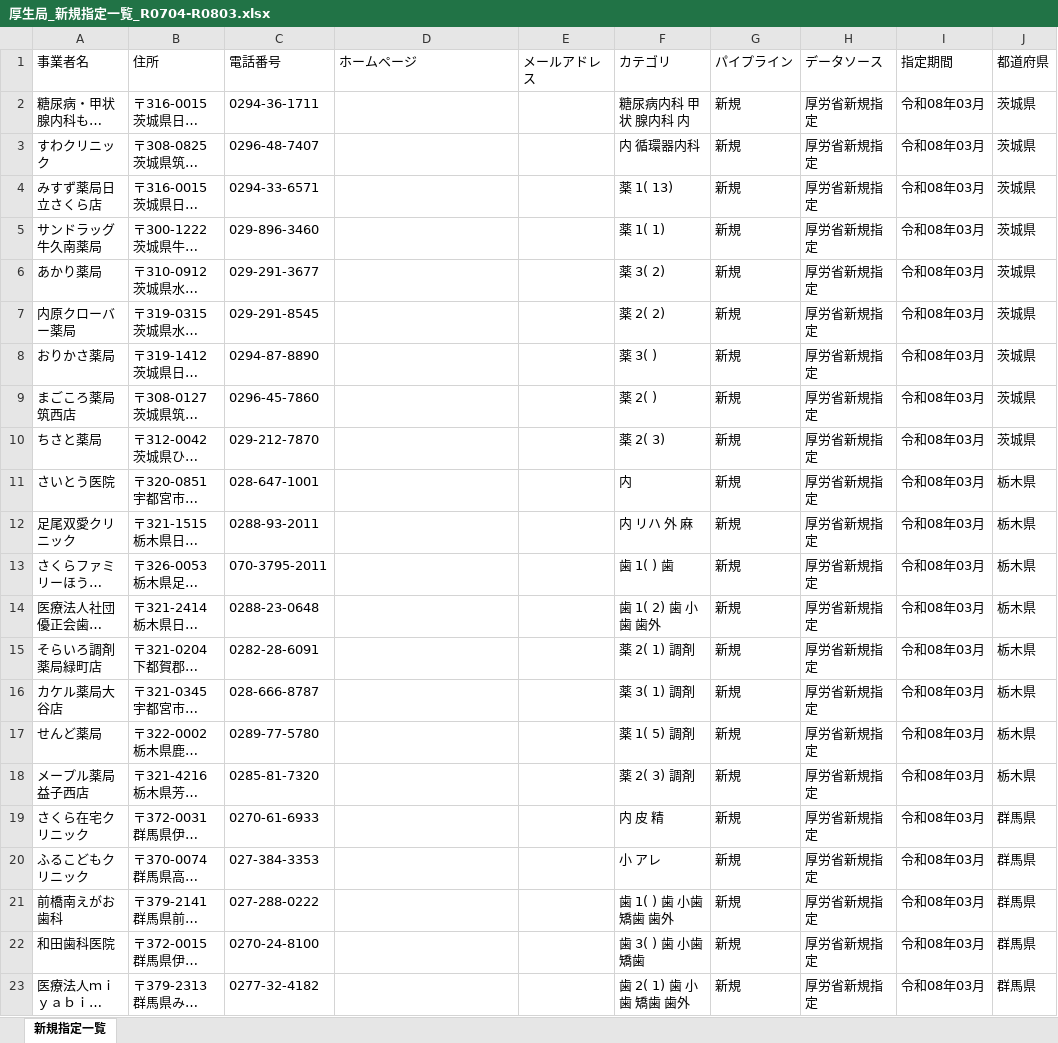
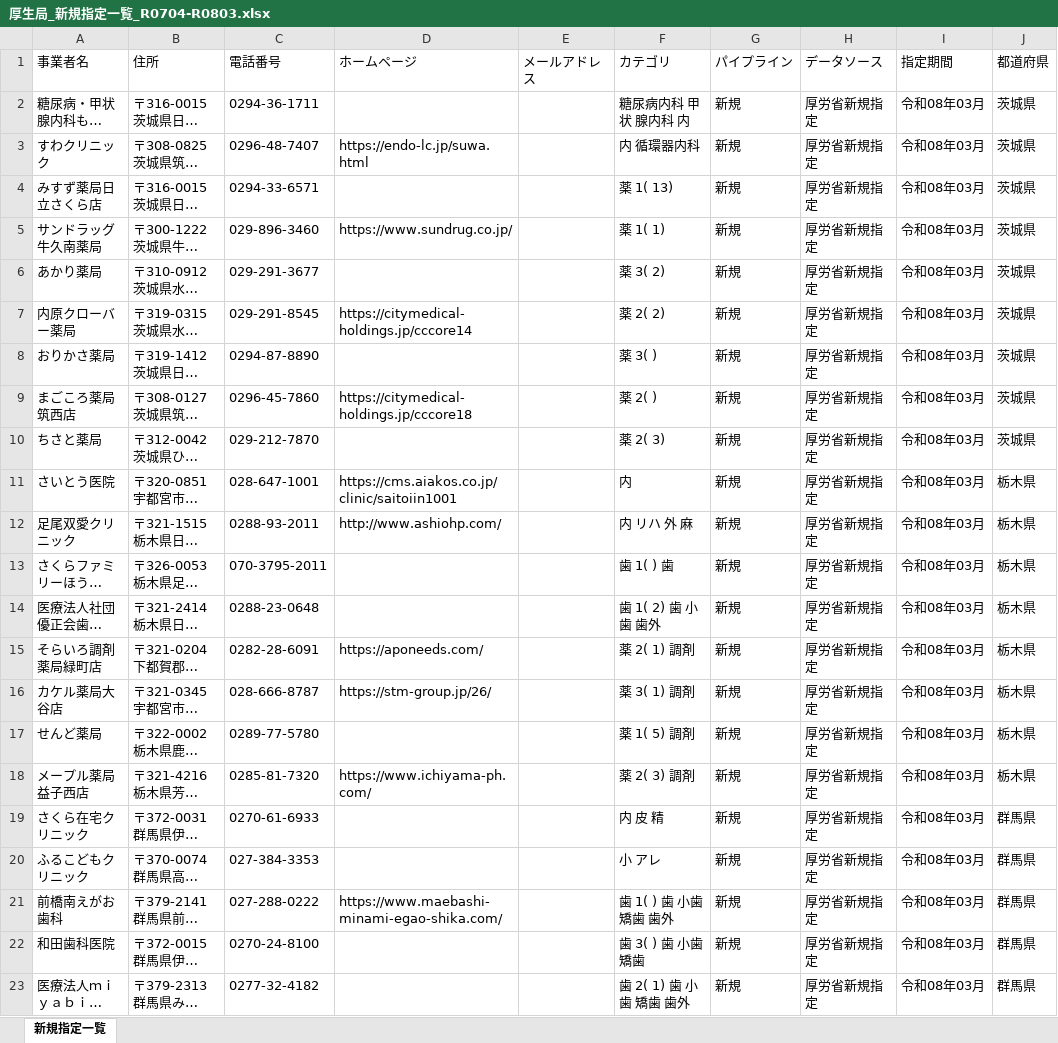
Before and after one commit to shuji0829/hiburi-tools, an Excel workbook: 厚生局_新規指定一覧_R0704-R0803.xlsx, sheet 新規指定一覧, drawn as a sheet; only a part is shown; long unchanged cells end in …; values as stored, in another font and other column widths than the file's, no borders; the diff names each change by its address in the sheet, - before the commit and + after, or states it on an @@ line.

```diff
--- a/厚生局_新規指定一覧_R0704-R0803.xlsx (sheet 新規指定一覧)
+++ b/厚生局_新規指定一覧_R0704-R0803.xlsx (sheet 新規指定一覧)
-D3 (ホームページ): (empty)
+D3 (ホームページ): https://endo-lc.jp/suwa.html
-D5 (ホームページ): (empty)
+D5 (ホームページ): https://www.sundrug.co.jp/
-D7 (ホームページ): (empty)
+D7 (ホームページ): https://citymedical-holdings.jp/cccore14
-D9 (ホームページ): (empty)
+D9 (ホームページ): https://citymedical-holdings.jp/cccore18
-D11 (ホームページ): (empty)
+D11 (ホームページ): https://cms.aiakos.co.jp/clinic/saitoiin1001
-D12 (ホームページ): (empty)
+D12 (ホームページ): http://www.ashiohp.com/
-D15 (ホームページ): (empty)
+D15 (ホームページ): https://aponeeds.com/
-D16 (ホームページ): (empty)
+D16 (ホームページ): https://stm-group.jp/26/
-D18 (ホームページ): (empty)
+D18 (ホームページ): https://www.ichiyama-ph.com/
-D21 (ホームページ): (empty)
+D21 (ホームページ): https://www.maebashi-minami-egao-shika.com/
```
Also changed, not shown: 2 other files.
